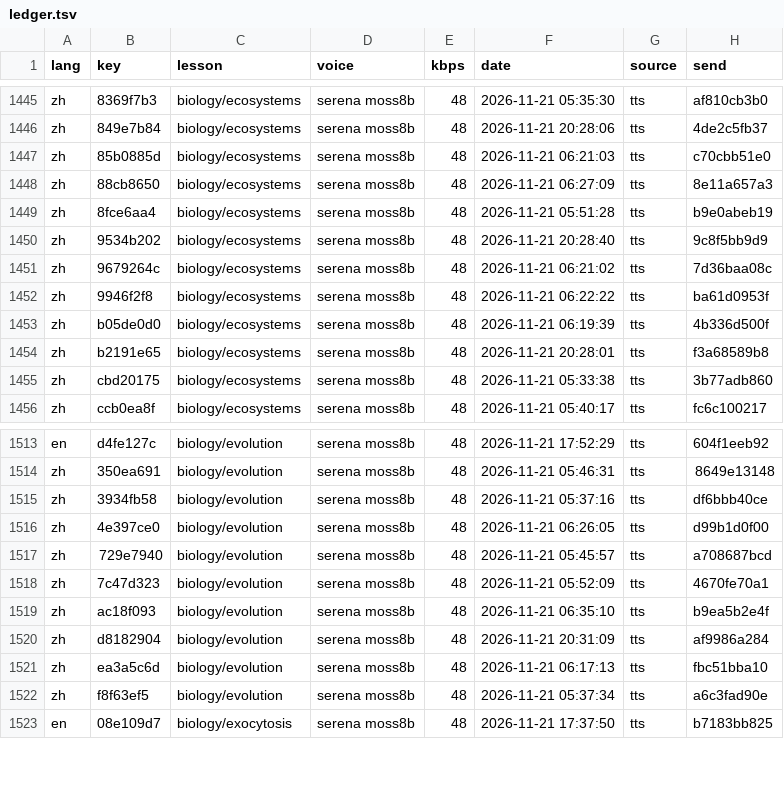
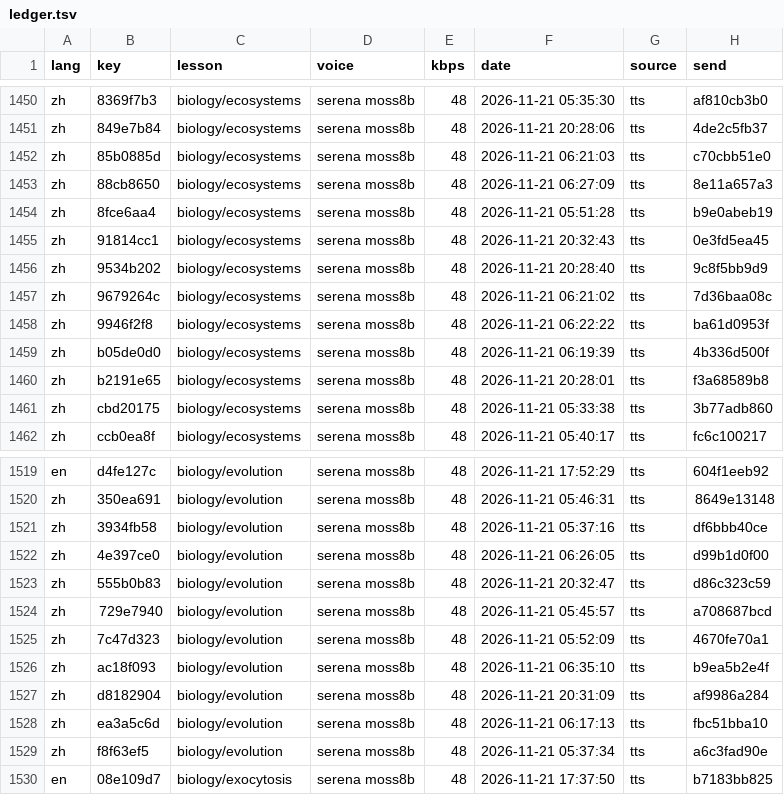
Before and after one commit to gladcolor/gc-audio-science, a TSV file: status/ledger.tsv, drawn as a sheet; only a part is shown, gaps mark what is left out; the diff covers the shown part only.

Commit message:
biology/cell-theory: read-aloud (run) - finished (30/30 serena)

```diff
--- a/status/ledger.tsv
+++ b/status/ledger.tsv
@@ -1449,2 +1454,3 @@ zh	88cb8650	biology/ecosystems	serena moss8b	48	2026-11-21 06:27:09	tts	8e11a657
 zh	8fce6aa4	biology/ecosystems	serena moss8b	48	2026-11-21 05:51:28	tts	b9e0abeb19
+zh	91814cc1	biology/ecosystems	serena moss8b	48	2026-11-21 20:32:43	tts	0e3fd5ea45
 zh	9534b202	biology/ecosystems	serena moss8b	48	2026-11-21 20:28:40	tts	9c8f5bb9d9
@@ -1516,2 +1522,3 @@ zh	3934fb58	biology/evolution	serena moss8b	48	2026-11-21 05:37:16	tts	df6bbb40c
 zh	4e397ce0	biology/evolution	serena moss8b	48	2026-11-21 06:26:05	tts	d99b1d0f00
+zh	555b0b83	biology/evolution	serena moss8b	48	2026-11-21 20:32:47	tts	d86c323c59
 zh	729e7940	biology/evolution	serena moss8b	48	2026-11-21 05:45:57	tts	a708687bcd
```
Also changed, not shown: 5 added rows elsewhere in this file, 10 other files.
